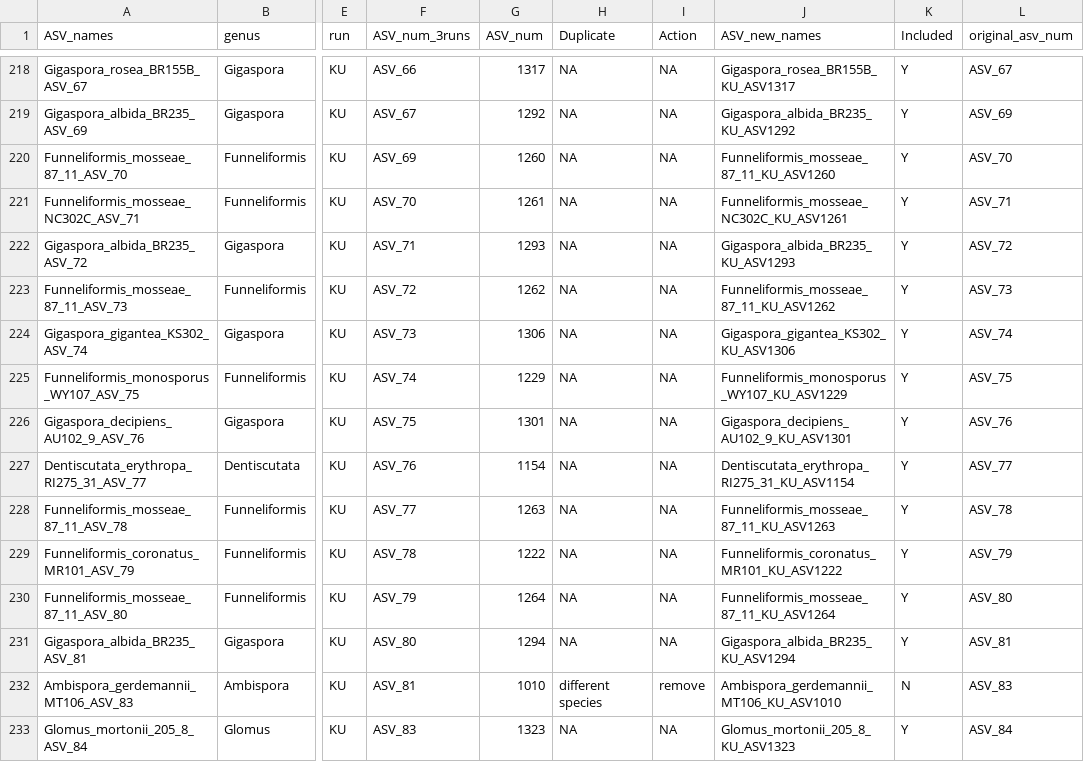
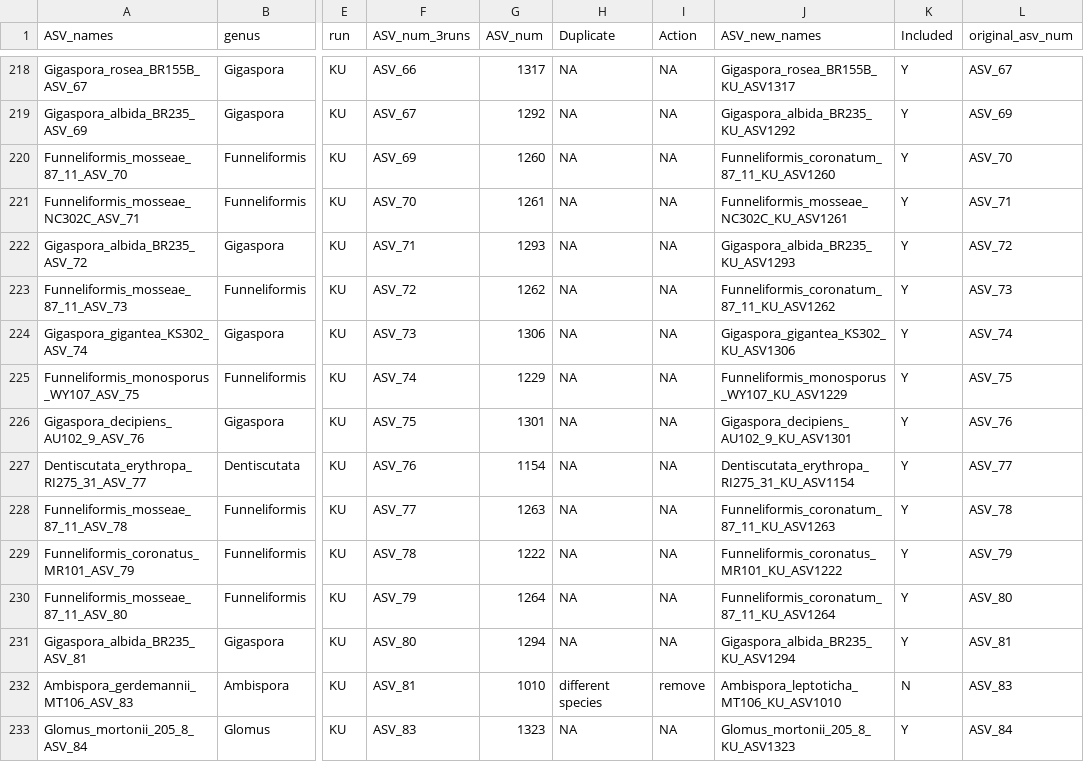
Before and after one commit to RobJamesRamos/pacbio-pipeline, a TSV file: renamed/ASV_sort.tsv, drawn as a sheet; only a part is shown, gaps mark what is left out; the diff covers the shown part only; the diff names each change by its address in the sheet, - before the commit and + after, or states it on an @@ line.

```diff
--- a/renamed/ASV_sort.tsv
+++ b/renamed/ASV_sort.tsv
-J220 (ASV_new_names): Funneliformis_mosseae_87_11_KU_ASV1260
+J220 (ASV_new_names): Funneliformis_coronatum_87_11_KU_ASV1260
-J223 (ASV_new_names): Funneliformis_mosseae_87_11_KU_ASV1262
+J223 (ASV_new_names): Funneliformis_coronatum_87_11_KU_ASV1262
-J228 (ASV_new_names): Funneliformis_mosseae_87_11_KU_ASV1263
+J228 (ASV_new_names): Funneliformis_coronatum_87_11_KU_ASV1263
-J230 (ASV_new_names): Funneliformis_mosseae_87_11_KU_ASV1264
+J230 (ASV_new_names): Funneliformis_coronatum_87_11_KU_ASV1264
-J232 (ASV_new_names): Ambispora_gerdemannii_MT106_KU_ASV1010
+J232 (ASV_new_names): Ambispora_leptoticha_MT106_KU_ASV1010
```
Also changed, not shown: 64 edited cells elsewhere in this file, renamed/combined_asv_table.tsv, 26 other files.
